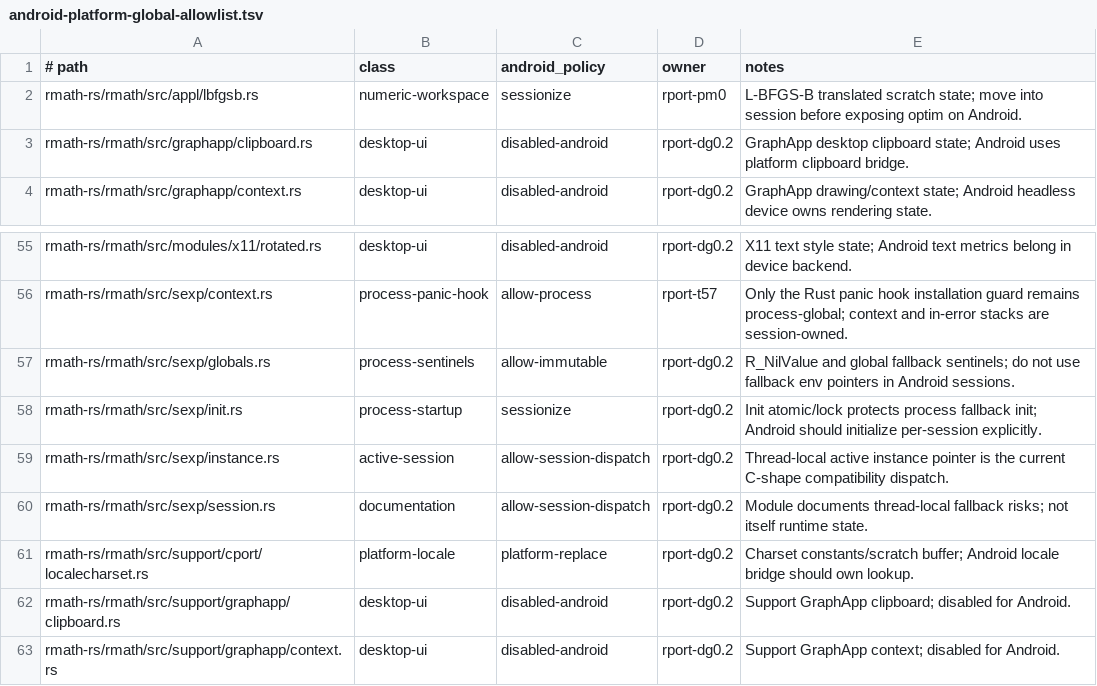
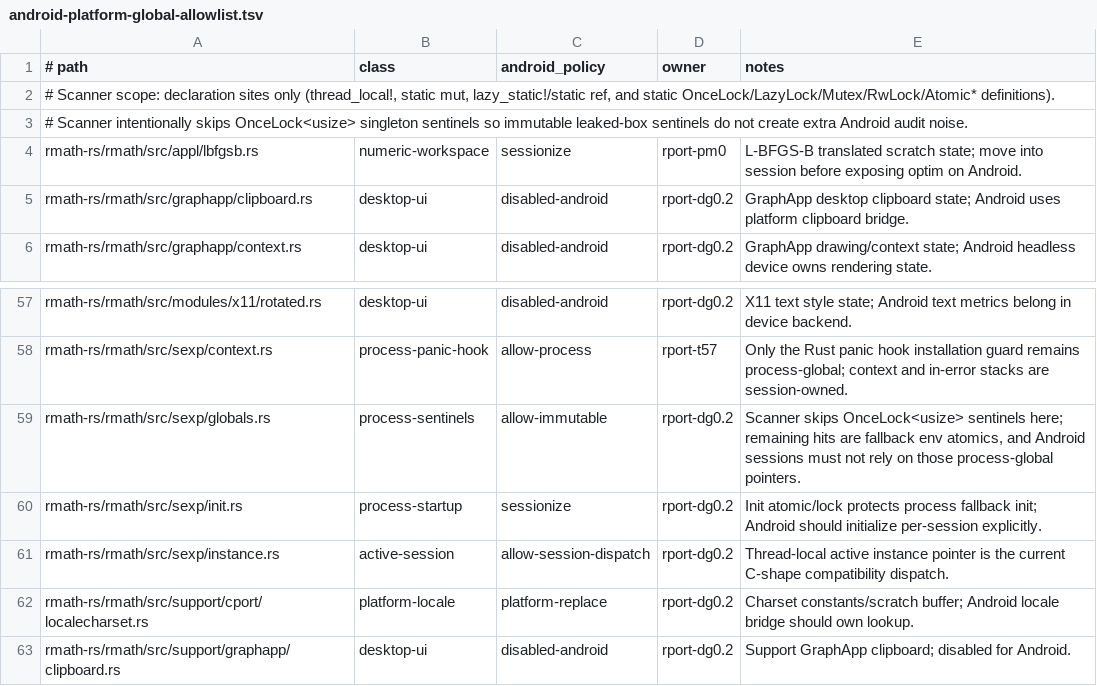
Before and after one commit to bernaferrari/R-rust, a TSV file: docs/android-platform-global-allowlist.tsv, drawn as a sheet; only a part is shown, gaps mark what is left out; the shorter side is filled out with more unchanged rows.

Commit message:
Tighten Android global scanner

```diff
--- a/docs/android-platform-global-allowlist.tsv
+++ b/docs/android-platform-global-allowlist.tsv
@@ -1,2 +1,4 @@
 # path	class	android_policy	owner	notes
+# Scanner scope: declaration sites only (thread_local!, static mut, lazy_static!/static ref, and static OnceLock/LazyLock/Mutex/RwLock/Atomic* definitions).
+# Scanner intentionally skips OnceLock<usize> singleton sentinels so immutable leaked-box sentinels do not create extra Android audit noise.
 rmath-rs/rmath/src/appl/lbfgsb.rs	numeric-workspace	sessionize	rport-pm0	L-BFGS-B translated scratch state; move into session before exposing optim on Android.
@@ -56,6 +58,5 @@ rmath-rs/rmath/src/modules/x11/rotated.rs	desktop-ui	disabled-android	rport-dg0.
 rmath-rs/rmath/src/sexp/context.rs	process-panic-hook	allow-process	rport-t57	Only the Rust panic hook installation guard remains process-global; context and in-error stacks are session-owned.
-rmath-rs/rmath/src/sexp/globals.rs	process-sentinels	allow-immutable	rport-dg0.2	R_NilValue and global fallback sentinels; do not use fallback env pointers in Android sessions.
+rmath-rs/rmath/src/sexp/globals.rs	process-sentinels	allow-immutable	rport-dg0.2	Scanner skips OnceLock<usize> sentinels here; remaining hits are fallback env atomics, and Android sessions must not rely on those process-global pointers.
 rmath-rs/rmath/src/sexp/init.rs	process-startup	sessionize	rport-dg0.2	Init atomic/lock protects process fallback init; Android should initialize per-session explicitly.
 rmath-rs/rmath/src/sexp/instance.rs	active-session	allow-session-dispatch	rport-dg0.2	Thread-local active instance pointer is the current C-shape compatibility dispatch.
-rmath-rs/rmath/src/sexp/session.rs	documentation	allow-session-dispatch	rport-dg0.2	Module documents thread-local fallback risks; not itself runtime state.
 rmath-rs/rmath/src/support/cport/localecharset.rs	platform-locale	platform-replace	rport-dg0.2	Charset constants/scratch buffer; Android locale bridge should own lookup.
```
Also changed, not shown: 1 other file.
